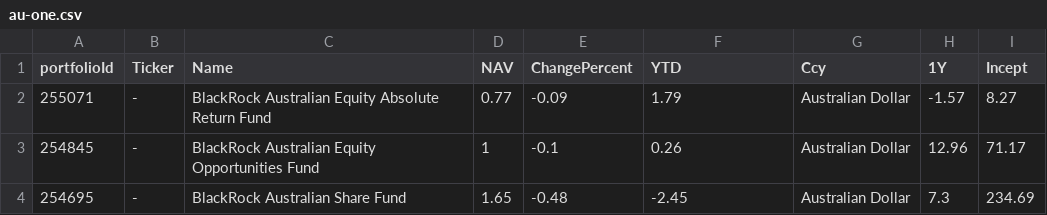
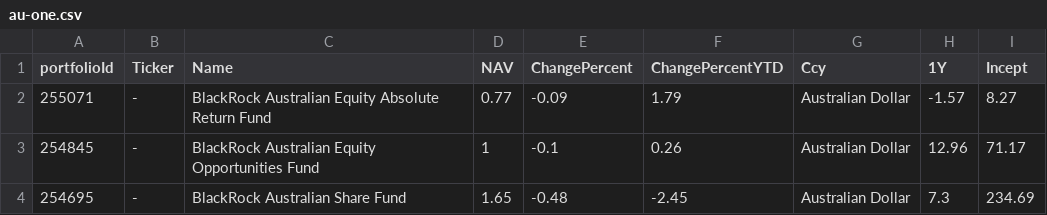
Before and after one commit to Liux0047/skynet, a CSV file: data/au-one.csv, drawn as a sheet; only a part is shown.

```diff
--- a/data/au-one.csv
+++ b/data/au-one.csv
@@ -1,2 +1,2 @@
-portfolioId,Ticker,Name,NAV,ChangePercent,YTD,Ccy,1Y,Incept
+portfolioId,Ticker,Name,NAV,ChangePercent,ChangePercentYTD,Ccy,1Y,Incept
 255071,-,BlackRock Australian Equity Absolute Return Fund,0.77,-0.09,1.79,Australian Dollar,-1.57,8.27
```
Also changed, not shown: data/global-products.csv, data/hk-one.csv, 2 other files.
